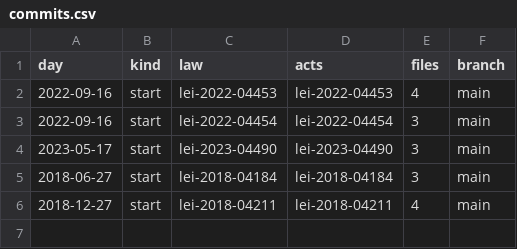
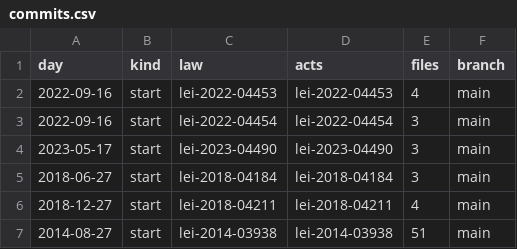
Before and after one commit to lexifina/brazil-coronel-fabriciano-city-law, a CSV file: data/commits.csv, drawn as a sheet.

Commit message:
Documentation, tables, tools and REPRODUCE.md
Appended 1 commits to 4d219491515c; corpus sha256 8f9a614273df4945cd9606b3bd27d9d2e56879f6f7b97678e9ddfb2795a6606a, data retrieved 2026-11-06.

```diff
--- a/data/commits.csv
+++ b/data/commits.csv
@@ -6 +6,2 @@ day,kind,law,acts,files,branch
 2018-12-27,start,lei-2018-04211,lei-2018-04211,4,main
+2014-08-27,start,lei-2014-03938,lei-2014-03938,51,main
```
Also changed, not shown: data/laws.csv, 5 other files.
